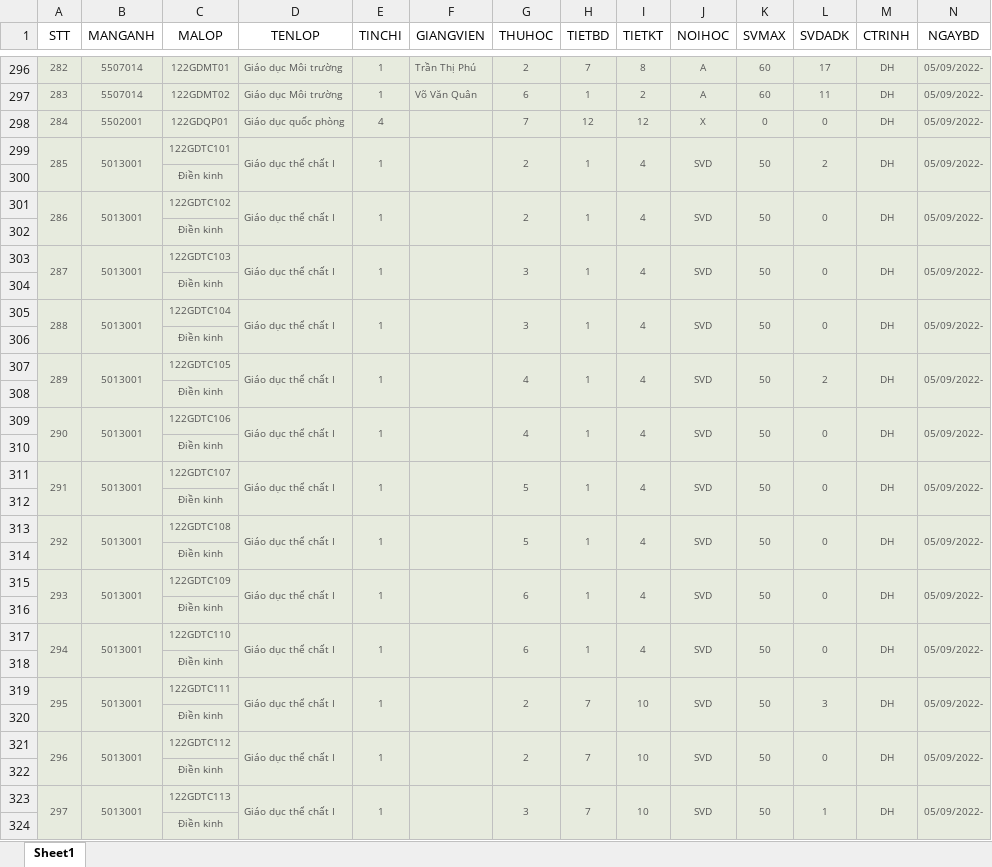
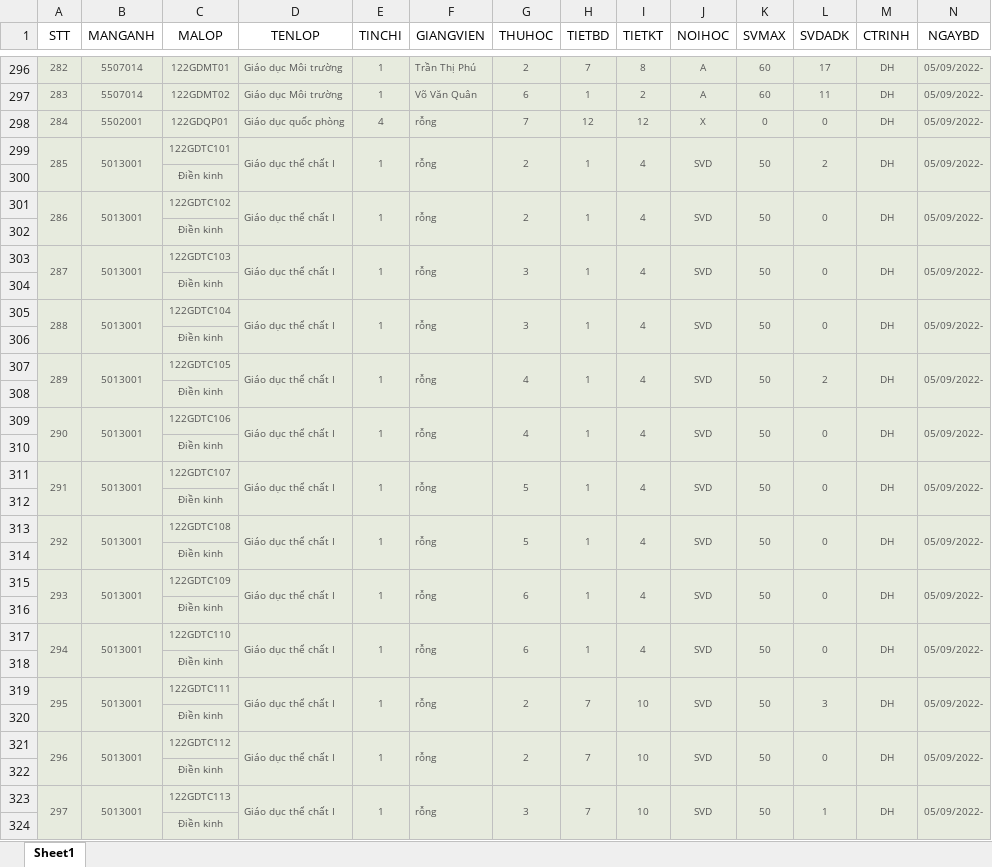
Before and after one commit to dvanhuy/xep-thoi-khoa-bieu, an Excel workbook: source.xlsx, sheet Sheet1, drawn as a sheet; only a part is shown, gaps mark what is left out; values as stored, in another font and other column widths than the file's, no borders; the diff covers the shown part only; the diff names each change by its address in the sheet, - before the commit and + after, or states it on an @@ line.

```diff
--- a/source.xlsx (sheet Sheet1)
+++ b/source.xlsx (sheet Sheet1)
-F298:F299 (GIANGVIEN): (empty)
+F298:F299 (GIANGVIEN): rỗng
-F301 (GIANGVIEN): (empty)
+F301 (GIANGVIEN): rỗng
-F303 (GIANGVIEN): (empty)
+F303 (GIANGVIEN): rỗng
-F305 (GIANGVIEN): (empty)
+F305 (GIANGVIEN): rỗng
-F307 (GIANGVIEN): (empty)
+F307 (GIANGVIEN): rỗng
-F309 (GIANGVIEN): (empty)
+F309 (GIANGVIEN): rỗng
-F311 (GIANGVIEN): (empty)
+F311 (GIANGVIEN): rỗng
-F313 (GIANGVIEN): (empty)
+F313 (GIANGVIEN): rỗng
-F315 (GIANGVIEN): (empty)
+F315 (GIANGVIEN): rỗng
-F317 (GIANGVIEN): (empty)
+F317 (GIANGVIEN): rỗng
-F319 (GIANGVIEN): (empty)
+F319 (GIANGVIEN): rỗng
-F321 (GIANGVIEN): (empty)
+F321 (GIANGVIEN): rỗng
-F323 (GIANGVIEN): (empty)
+F323 (GIANGVIEN): rỗng
```
Also changed, not shown: 16 edited cells elsewhere in this sheet, 7 other files.
